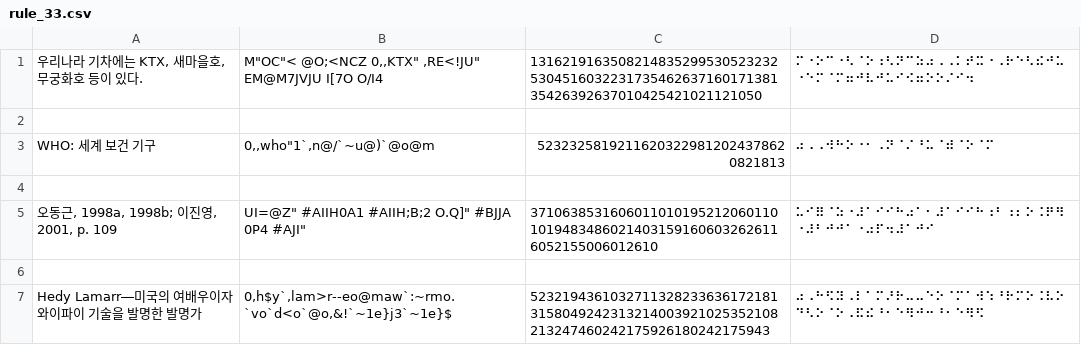
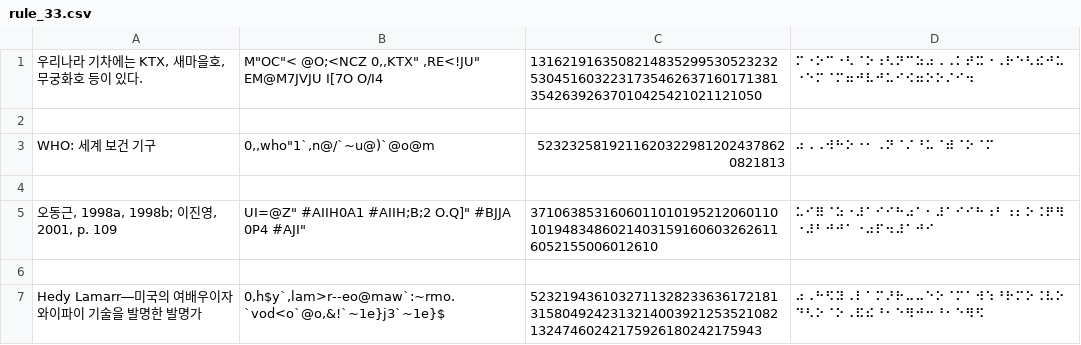
Before and after one commit to thelightway24/braillify, a CSV file: test_cases/rule_33.csv, drawn as a sheet; the diff names each change by its address in the sheet, - before the commit and + after, or states it on an @@ line.

Commit message:
fix: 4번째 case에서 띄어쓰기 수정

```diff
--- a/test_cases/rule_33.csv
+++ b/test_cases/rule_33.csv
-B7: 0,h$y`,lam>r--eo@maw`:~rmo.`vo`d<o`@o,&!`~1e}j3`~1e}$
+B7: 0,h$y`,lam>r--eo@maw`:~rmo.`vod<o`@o,&!`~1e}j3`~1e}$
-C7: 52321943610327113282336361721813158049242313214003921025352108213247460242175926180242175943
+C7: 5232194361032711328233636172181315804924231321400392125352108213247460242175926180242175943
```
